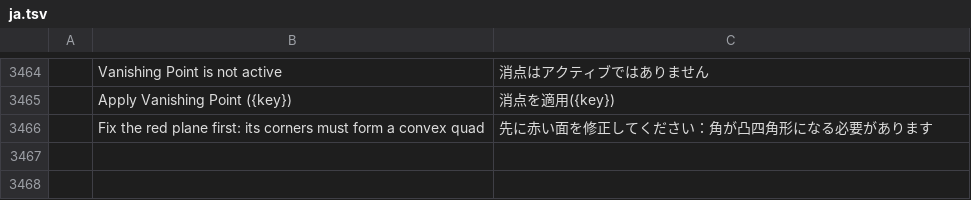
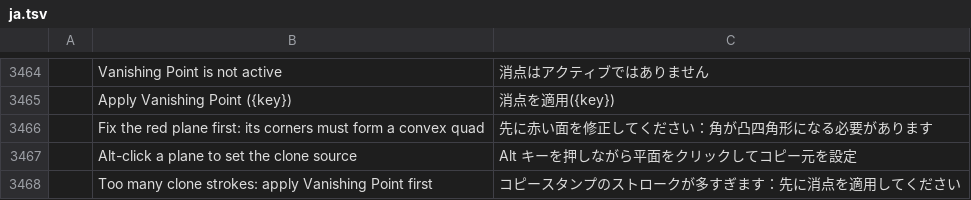
Before and after one commit to 0x-fork/photocraft, a TSV file: crates/ui-egui/src/i18n/ja.tsv, drawn as a sheet; only a part is shown, gaps mark what is left out; the diff names each change by its address in the sheet, - before the commit and + after, or states it on an @@ line.

```diff
--- a/crates/ui-egui/src/i18n/ja.tsv
+++ b/crates/ui-egui/src/i18n/ja.tsv
+row 3467:  | Alt-click a plane to set the clone source | Alt キーを押しながら平面をクリックしてコピー元を設定
+row 3468:  | Too many clone strokes: apply Vanishing Point first | コピースタンプのストロークが多すぎます：先に消点を適用してください
```
Also changed, not shown: crates/ui-egui/src/i18n/el.tsv, crates/ui-egui/src/i18n/ko.tsv, 20 other files.
